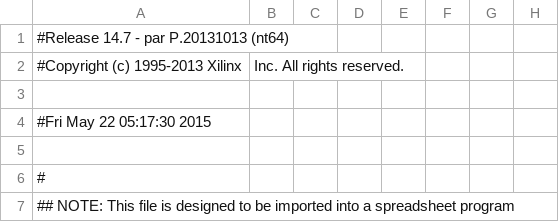
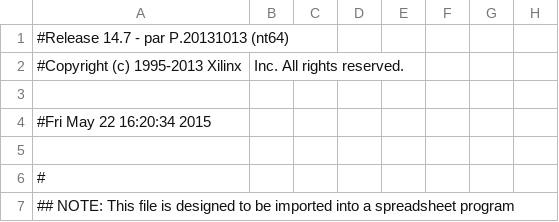
Before and after one commit to andyhsu10/LogicDesignLab, a CSV file: Lab10/bell/autoplay_music_pad.csv, drawn as a sheet; only a part is shown; the diff names each change by its address in the sheet, - before the commit and + after, or states it on an @@ line.

```diff
--- a/Lab10/bell/autoplay_music_pad.csv
+++ b/Lab10/bell/autoplay_music_pad.csv
-A4: #Fri May 22 05:17:30 2015
+A4: #Fri May 22 16:20:34 2015
```
Also changed, not shown: 52 other files.
